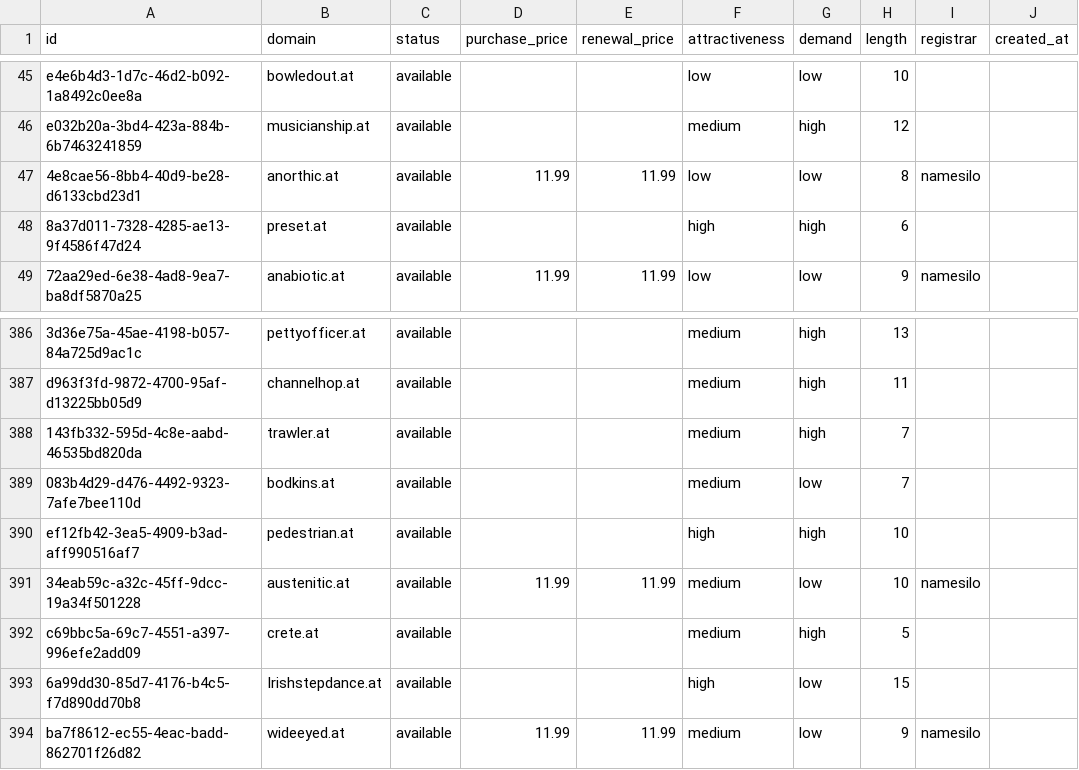
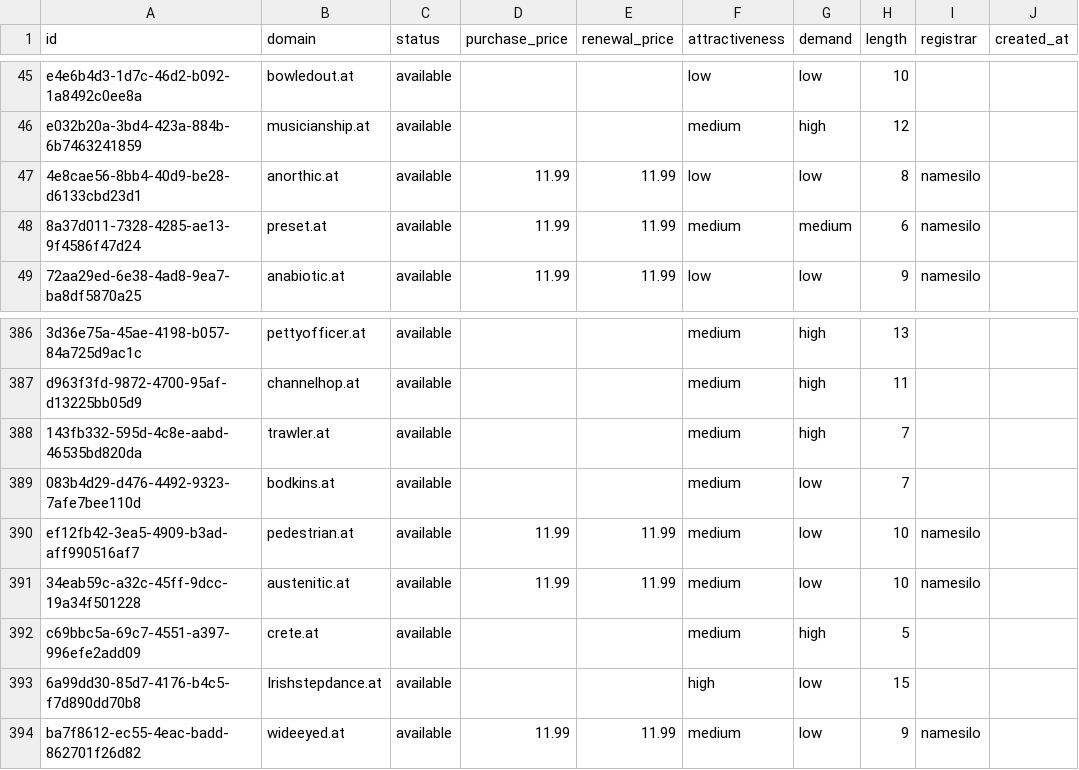
Before and after one commit to UniqueDomains/at-oneword-domains, a CSV file: at.csv, drawn as a sheet; only a part is shown, gaps mark what is left out; the diff names each change by its address in the sheet, - before the commit and + after, or states it on an @@ line.

Commit message:
Domains update

```diff
--- a/at.csv
+++ b/at.csv
-D48 (purchase_price): (empty)
+D48 (purchase_price): 11.99
-E48 (renewal_price): (empty)
+E48 (renewal_price): 11.99
-F48 (attractiveness): high
+F48 (attractiveness): medium
-G48 (demand): high
+G48 (demand): medium
-I48 (registrar): (empty)
+I48 (registrar): namesilo
-D390 (purchase_price): (empty)
+D390 (purchase_price): 11.99
-E390 (renewal_price): (empty)
+E390 (renewal_price): 11.99
-F390 (attractiveness): high
+F390 (attractiveness): medium
-G390 (demand): high
+G390 (demand): low
-I390 (registrar): (empty)
+I390 (registrar): namesilo
```
Also changed, not shown: 4 other files.
